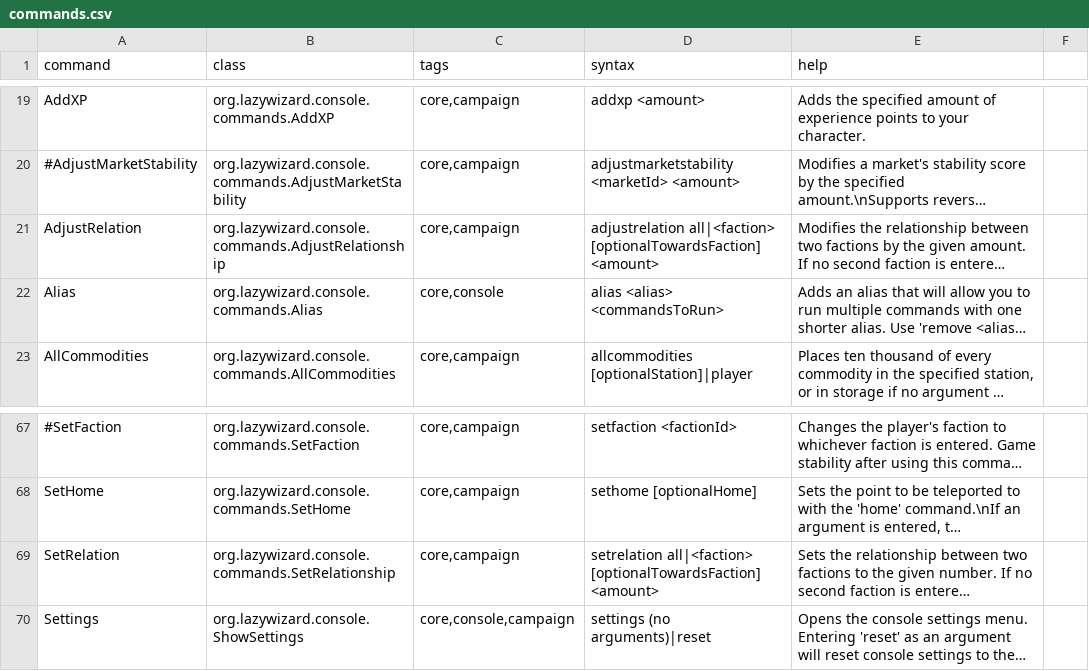
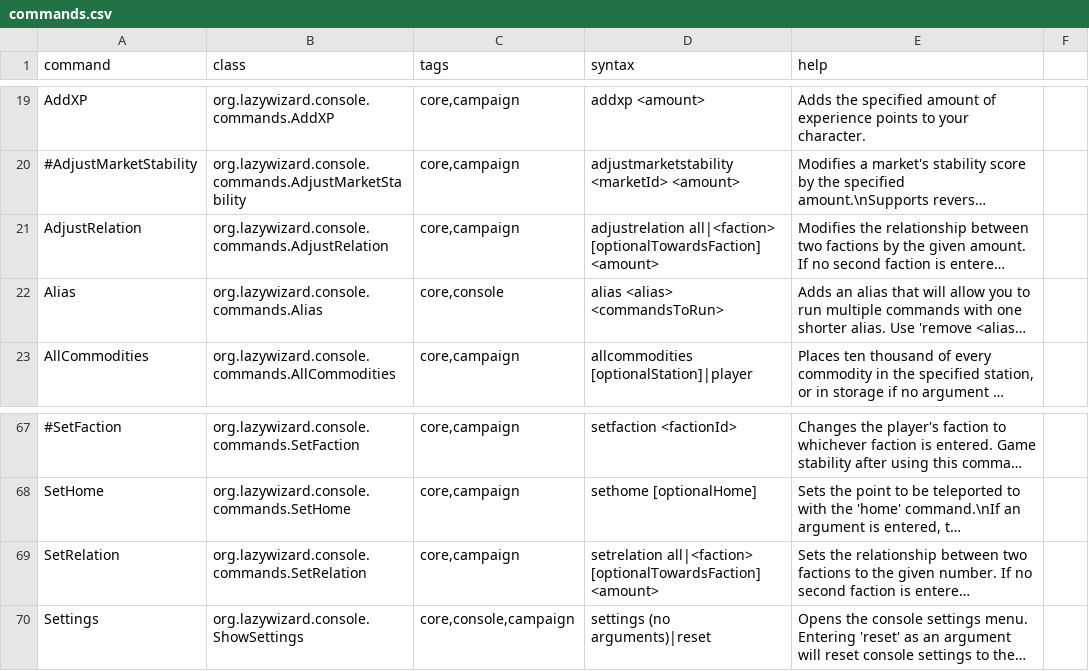
Before and after one commit to LazyWizard/console-commands, a CSV file: src/main/mod/data/console/commands.csv, drawn as a sheet; only a part is shown, gaps mark what is left out; long unchanged cells end in …; the diff names each change by its address in the sheet, - before the commit and + after, or states it on an @@ line.

```diff
--- a/src/main/mod/data/console/commands.csv
+++ b/src/main/mod/data/console/commands.csv
-B21 (class): org.lazywizard.console.commands.AdjustRelationship
+B21 (class): org.lazywizard.console.commands.AdjustRelation
-B69 (class): org.lazywizard.console.commands.SetRelationship
+B69 (class): org.lazywizard.console.commands.SetRelation
```
Also changed, not shown: 4 other files.
